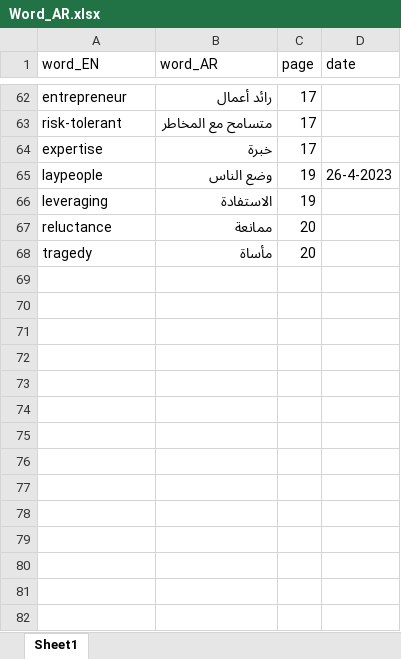
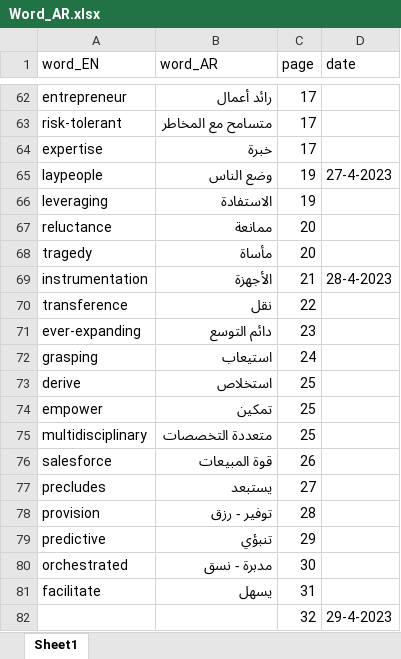
Before and after one commit to MohammadYAmmar/Data_Science_BookTrip, an Excel workbook: Word_AR.xlsx, sheet Sheet1, drawn as a sheet; only a part is shown, gaps mark what is left out; values as stored, in another font and other column widths than the file's, no borders; the diff names each change by its address in the sheet, - before the commit and + after, or states it on an @@ line.

```diff
--- a/Word_AR.xlsx (sheet Sheet1)
+++ b/Word_AR.xlsx (sheet Sheet1)
-D65 (date): 26-4-2023
+D65 (date): 27-4-2023
+row 69: instrumentation | الأجهزة | 21 | 28-4-2023
+row 70: transference | نقل | 22
+row 71: ever-expanding | دائم التوسع | 23
+row 72: grasping | استيعاب | 24
+row 73: derive | استخلاص | 25
+row 74: empower | تمكين | 25
+row 75: multidisciplinary | متعددة التخصصات | 25
+row 76: salesforce | قوة المبيعات | 26
+row 77: precludes | يستبعد | 27
+row 78: provision | توفير - رزق | 28
+row 79: predictive | تنبؤي | 29
+row 80: orchestrated | مدبرة - نسق | 30
+row 81: facilitate | يسهل | 31
+row 82:  |  | 32 | 29-4-2023
```
Also changed, not shown: 1 other file.
